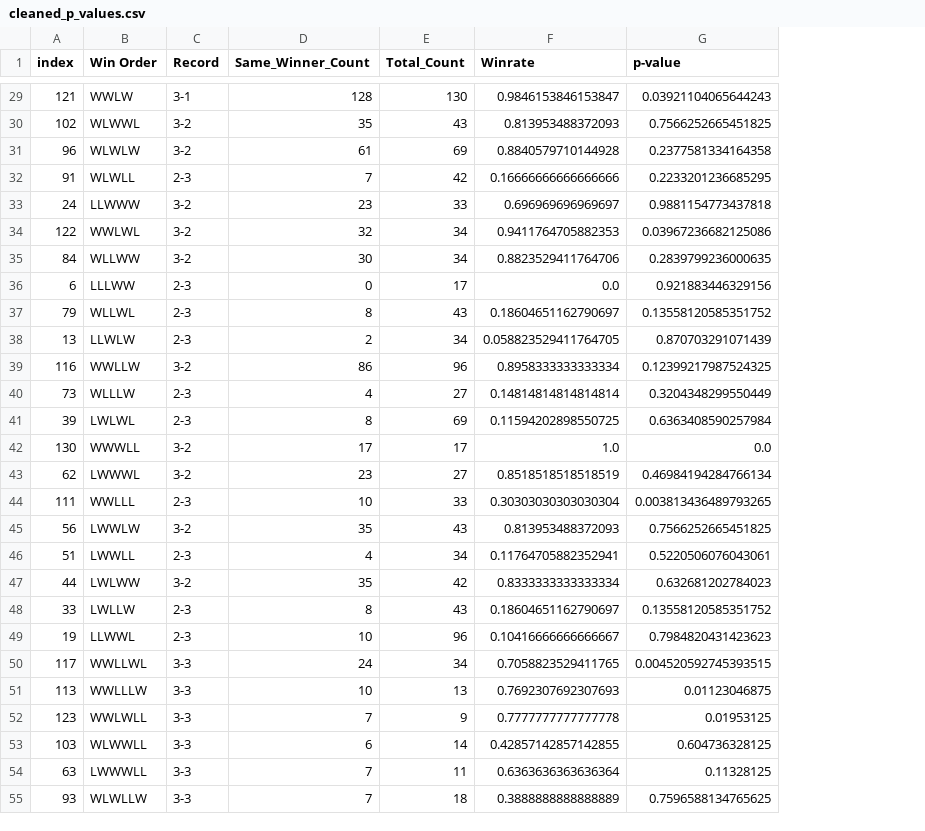
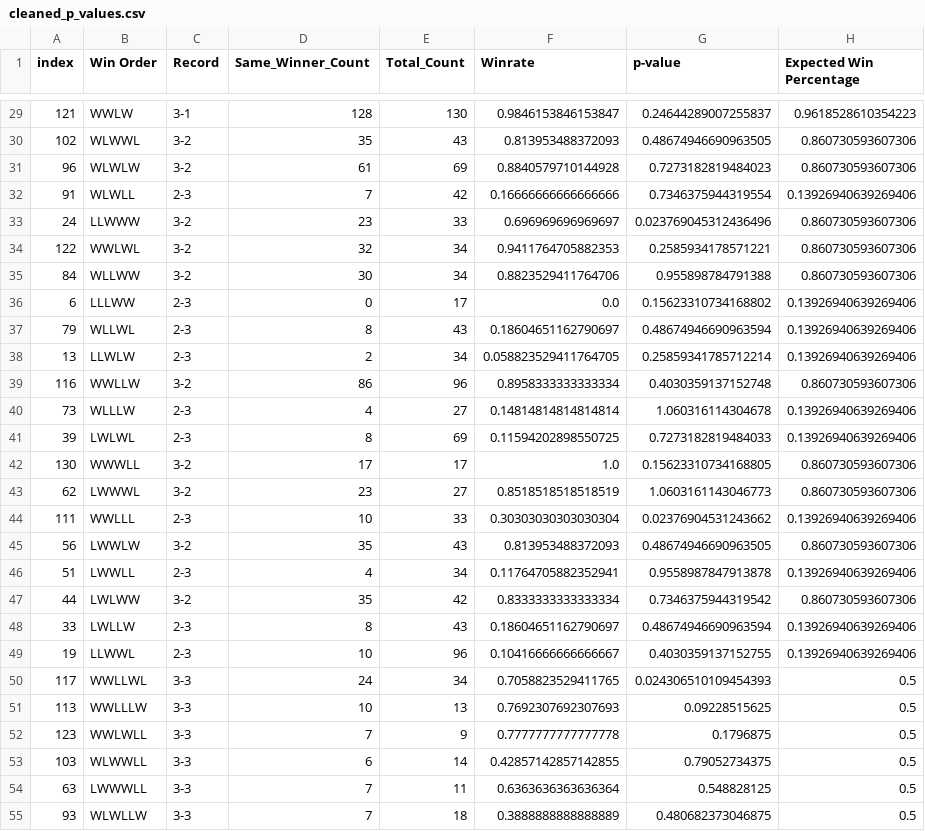
Before and after one commit to d-zg/bbref-scraper, a CSV file: results/cleaned_p_values.csv, drawn as a sheet; only a part is shown, gaps mark what is left out; the diff covers the shown part only; the diff names each change by its address in the sheet, - before the commit and + after, or states it on an @@ line.

```diff
--- a/results/cleaned_p_values.csv
+++ b/results/cleaned_p_values.csv
+column H (Expected Win Percentage), rows 29-55: 0.9618528610354223 | 0.860730593607306 | 0.860730593607306 | 0.13926940639269406 | 0.860730593607306 | 0.860730593607306 | 0.860730593607306 | 0.13926940639269406 | 0.13926940639269406 | 0.13926940639269406 | 0.860730593607306 | 0.13926940639269406 | 0.13926940639269406 | 0.860730593607306 | 0.860730593607306 | 0.13926940639269406 | 0.860730593607306 | 0.13926940639269406 | 0.860730593607306 | 0.13926940639269406 | 0.13926940639269406 | 0.5 | 0.5 | 0.5 | 0.5 | 0.5 | 0.5
-G29 (p-value): 0.03921104065644243
+G29 (p-value): 0.24644289007255837
-G30 (p-value): 0.7566252665451825
+G30 (p-value): 0.48674946690963505
-G31 (p-value): 0.2377581334164358
+G31 (p-value): 0.7273182819484023
-G32 (p-value): 0.2233201236685295
+G32 (p-value): 0.7346375944319554
-G33 (p-value): 0.9881154773437818
+G33 (p-value): 0.023769045312436496
-G34 (p-value): 0.03967236682125086
+G34 (p-value): 0.2585934178571221
-G35 (p-value): 0.2839799236000635
+G35 (p-value): 0.955898784791388
-G36 (p-value): 0.921883446329156
+G36 (p-value): 0.15623310734168802
-G37 (p-value): 0.13558120585351752
+G37 (p-value): 0.48674946690963594
-G38 (p-value): 0.870703291071439
+G38 (p-value): 0.25859341785712214
-G39 (p-value): 0.12399217987524325
+G39 (p-value): 0.4030359137152748
-G40 (p-value): 0.3204348299550449
+G40 (p-value): 1.060316114304678
-G41 (p-value): 0.6363408590257984
+G41 (p-value): 0.7273182819484033
-G42 (p-value): 0.0
+G42 (p-value): 0.15623310734168805
-G43 (p-value): 0.46984194284766134
+G43 (p-value): 1.0603161143046773
-G44 (p-value): 0.003813436489793265
+G44 (p-value): 0.02376904531243662
-G45 (p-value): 0.7566252665451825
+G45 (p-value): 0.48674946690963505
-G46 (p-value): 0.5220506076043061
+G46 (p-value): 0.9558987847913878
-G47 (p-value): 0.632681202784023
+G47 (p-value): 0.7346375944319542
-G48 (p-value): 0.13558120585351752
+G48 (p-value): 0.48674946690963594
-G49 (p-value): 0.7984820431423623
+G49 (p-value): 0.4030359137152755
-G50 (p-value): 0.004520592745393515
+G50 (p-value): 0.024306510109454393
-G51 (p-value): 0.01123046875
+G51 (p-value): 0.09228515625
-G52 (p-value): 0.01953125
+G52 (p-value): 0.1796875
-G53 (p-value): 0.604736328125
+G53 (p-value): 0.79052734375
-G54 (p-value): 0.11328125
+G54 (p-value): 0.548828125
-G55 (p-value): 0.7596588134765625
+G55 (p-value): 0.480682373046875
```
Also changed, not shown: 40 edited cells elsewhere in this file, results/p_values.csv, 1 other file.
